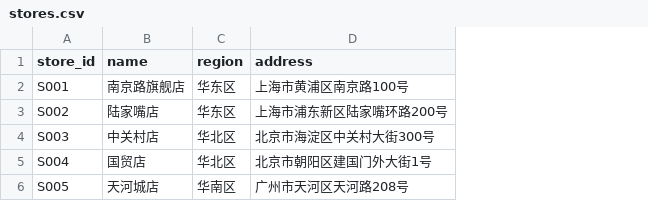
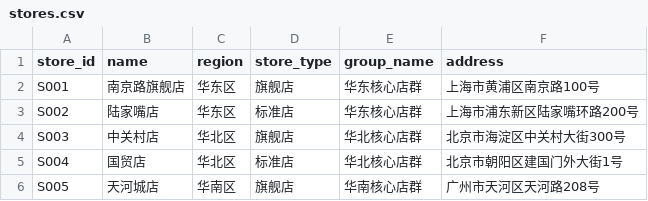
Before and after one commit to 3052034618/l-133, a CSV file: examples/stores.csv, drawn as a sheet; the diff names each change by its address in the sheet, - before the commit and + after, or states it on an @@ line.

```diff
--- a/examples/stores.csv
+++ b/examples/stores.csv
+column D (store_type), rows 2-6: 旗舰店 | 标准店 | 旗舰店 | 标准店 | 旗舰店
+column E (group_name), rows 2-6: 华东核心店群 | 华东核心店群 | 华北核心店群 | 华北核心店群 | 华南核心店群
```
Also changed, not shown: 24 other files.
